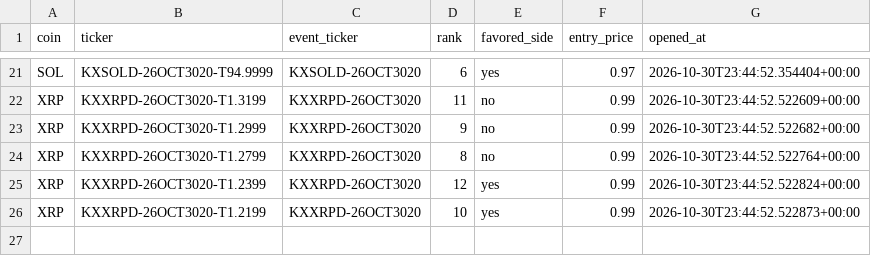
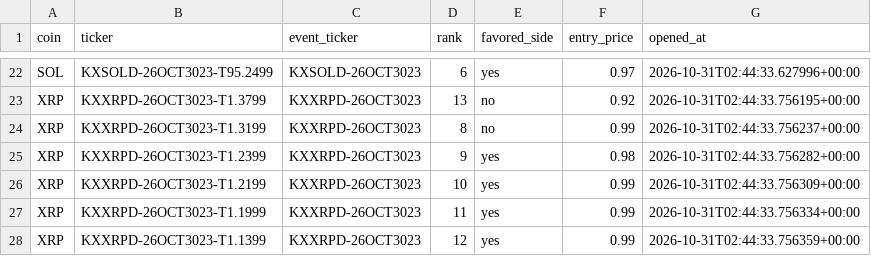
Before and after one commit to Prinxe-crypto/multicoin-midrank-bot, a CSV file: open_positions.csv, drawn as a sheet; only a part is shown, gaps mark what is left out; removed rows and columns are numbered as before the commit, all else as after; the diff covers the shown part only; the diff names each change by its address in the sheet, - before the commit and + after, or states it on an @@ line.

```diff
--- a/open_positions.csv
+++ b/open_positions.csv
-B22 (ticker): KXSOLD-26OCT3020-T94.9999
+B22 (ticker): KXSOLD-26OCT3023-T95.2499
-C22 (event_ticker): KXSOLD-26OCT3020
+C22 (event_ticker): KXSOLD-26OCT3023
-G22 (opened_at): 2026-10-30T23:44:52.354404+00:00
+G22 (opened_at): 2026-10-31T02:44:33.627996+00:00
-B23 (ticker): KXXRPD-26OCT3020-T1.3199
+B23 (ticker): KXXRPD-26OCT3023-T1.3799
-C23 (event_ticker): KXXRPD-26OCT3020
+C23 (event_ticker): KXXRPD-26OCT3023
-D23 (rank): 11
+D23 (rank): 13
-F23 (entry_price): 0.99
+F23 (entry_price): 0.92
-G23 (opened_at): 2026-10-30T23:44:52.522609+00:00
+G23 (opened_at): 2026-10-31T02:44:33.756195+00:00
-row 23: XRP | KXXRPD-26OCT3020-T1.2999 | KXXRPD-26OCT3020 | 9 | no | 0.99 | 2026-10-30T23:44:52.522682+00:00
-B24 (ticker): KXXRPD-26OCT3020-T1.2799
+B24 (ticker): KXXRPD-26OCT3023-T1.3199
-C24:C26 (event_ticker): KXXRPD-26OCT3020
+C24:C26 (event_ticker): KXXRPD-26OCT3023
-G24 (opened_at): 2026-10-30T23:44:52.522764+00:00
+G24 (opened_at): 2026-10-31T02:44:33.756237+00:00
-B25 (ticker): KXXRPD-26OCT3020-T1.2399
+B25 (ticker): KXXRPD-26OCT3023-T1.2399
-D25 (rank): 12
+D25 (rank): 9
-F25 (entry_price): 0.99
+F25 (entry_price): 0.98
-G25 (opened_at): 2026-10-30T23:44:52.522824+00:00
+G25 (opened_at): 2026-10-31T02:44:33.756282+00:00
-B26 (ticker): KXXRPD-26OCT3020-T1.2199
+B26 (ticker): KXXRPD-26OCT3023-T1.2199
-G26 (opened_at): 2026-10-30T23:44:52.522873+00:00
+G26 (opened_at): 2026-10-31T02:44:33.756309+00:00
+row 27: XRP | KXXRPD-26OCT3023-T1.1999 | KXXRPD-26OCT3023 | 11 | yes | 0.99 | 2026-10-31T02:44:33.756334+00:00
+row 28: XRP | KXXRPD-26OCT3023-T1.1399 | KXXRPD-26OCT3023 | 12 | yes | 0.99 | 2026-10-31T02:44:33.756359+00:00
```
Also changed, not shown: 8 added rows, 7 removed rows and 21 edited cells elsewhere in this file, closed_positions.csv.
